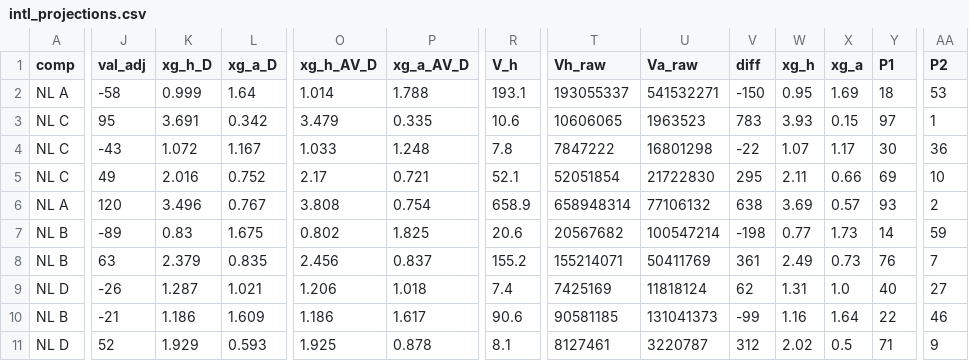
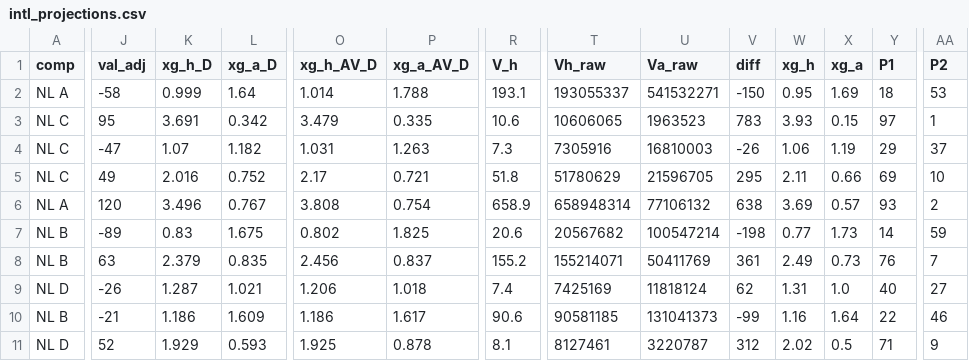
Before and after one commit to stelios1891-afk/xg-dashboard, a CSV file: intl_projections.csv, drawn as a sheet; only a part is shown, gaps mark what is left out; the diff covers the shown part only; the diff names each change by its address in the sheet, - before the commit and + after, or states it on an @@ line.

```diff
--- a/intl_projections.csv
+++ b/intl_projections.csv
-J4 (val_adj): -43
+J4 (val_adj): -47
-K4 (xg_h_D): 1.072
+K4 (xg_h_D): 1.07
-L4 (xg_a_D): 1.167
+L4 (xg_a_D): 1.182
-O4 (xg_h_AV_D): 1.033
+O4 (xg_h_AV_D): 1.031
-P4 (xg_a_AV_D): 1.248
+P4 (xg_a_AV_D): 1.263
-R4 (V_h): 7.8
+R4 (V_h): 7.3
-T4 (Vh_raw): 7847222
+T4 (Vh_raw): 7305916
-U4 (Va_raw): 16801298
+U4 (Va_raw): 16810003
-V4 (diff): -22
+V4 (diff): -26
-W4 (xg_h): 1.07
+W4 (xg_h): 1.06
-X4 (xg_a): 1.17
+X4 (xg_a): 1.19
-Y4 (P1): 30
+Y4 (P1): 29
-AA4 (P2): 36
+AA4 (P2): 37
-R5 (V_h): 52.1
+R5 (V_h): 51.8
-T5 (Vh_raw): 52051854
+T5 (Vh_raw): 51780629
-U5 (Va_raw): 21722830
+U5 (Va_raw): 21596705
```
Also changed, not shown: 10 edited cells elsewhere in this file, intl_nl_overs_2627.csv, intl_nl_shadow_2627.csv, 2 other files.
